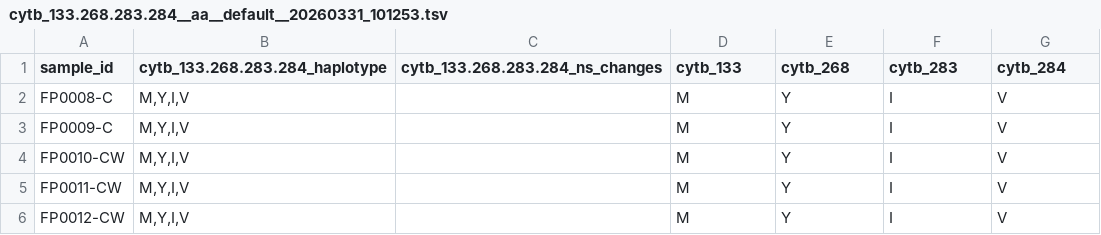
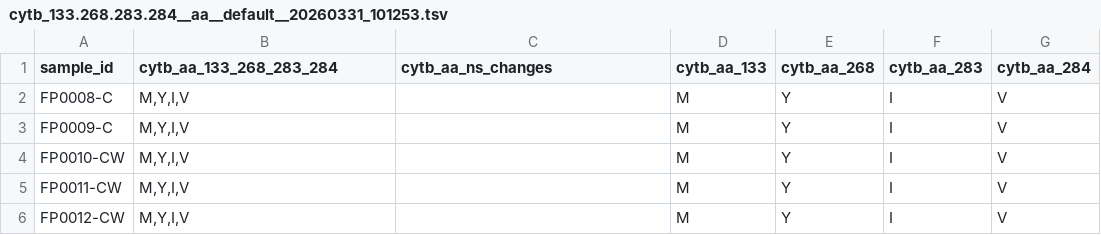
Before and after one commit to malariagen/zarr-haploatlas, a TSV file: haplotypes/cytb_133.268.283.284__aa__default__20260331_101253.tsv, drawn as a sheet; only a part is shown.

```diff
--- a/haplotypes/cytb_133.268.283.284__aa__default__20260331_101253.tsv
+++ b/haplotypes/cytb_133.268.283.284__aa__default__20260331_101253.tsv
@@ -1,2 +1,2 @@
-sample_id	cytb_133.268.283.284_haplotype	cytb_133.268.283.284_ns_changes	cytb_133	cytb_268	cytb_283	cytb_284
+sample_id	cytb_aa_133_268_283_284	cytb_aa_ns_changes	cytb_aa_133	cytb_aa_268	cytb_aa_283	cytb_aa_284
 FP0008-C	M,Y,I,V		M	Y	I	V
```
Also changed, not shown: haplotypes/coronin_50.100.107__aa__default__20260331_100909.tsv, haplotypes/px1_1222.1701.1705__aa__default__20260331_103020.tsv, 7 other files.
